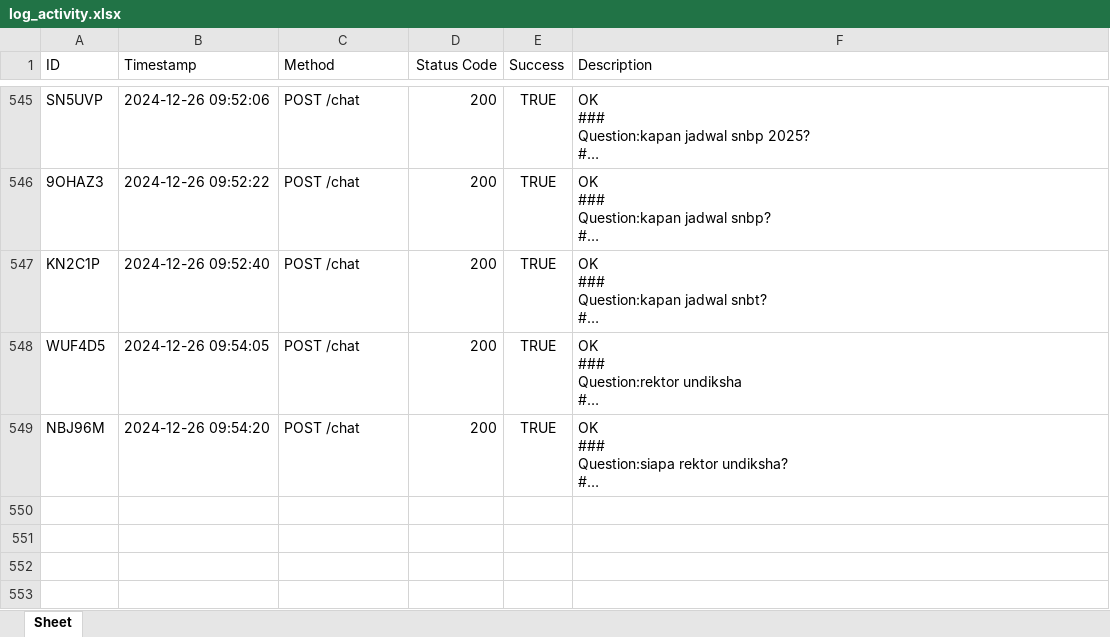
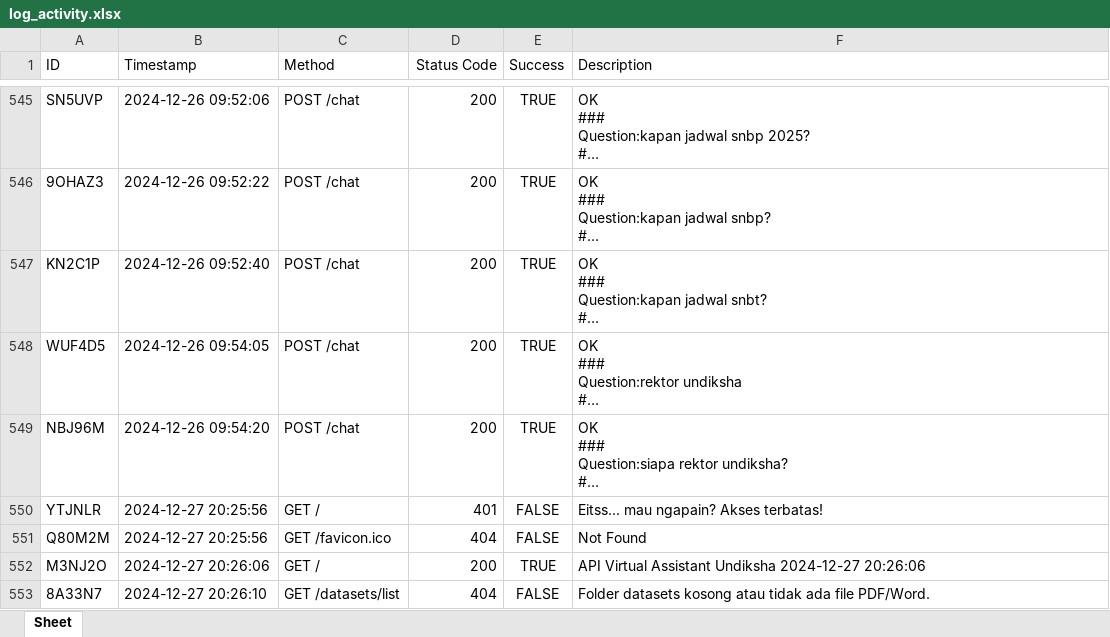
Before and after one commit to odetv/api-shavira-undiksha, an Excel workbook: api/logs/log_activity.xlsx, sheet Sheet, drawn as a sheet; only a part is shown, gaps mark what is left out; long unchanged cells end in …; values as stored, in another font and other column widths than the file's, no borders; the diff covers the shown part only; the diff names each change by its address in the sheet, - before the commit and + after, or states it on an @@ line.

```diff
--- a/api/logs/log_activity.xlsx (sheet Sheet)
+++ b/api/logs/log_activity.xlsx (sheet Sheet)
+row 550: YTJNLR | 2024-12-27 20:25:56 | GET / | 401 | FALSE | Eitss... mau ngapain? Akses terbatas!
+row 551: Q80M2M | 2024-12-27 20:25:56 | GET /favicon.ico | 404 | FALSE | Not Found
+row 552: M3NJ2O | 2024-12-27 20:26:06 | GET / | 200 | TRUE | API Virtual Assistant Undiksha 2024-12-27 20:26:06
+row 553: 8A33N7 | 2024-12-27 20:26:10 | GET /datasets/list | 404 | FALSE | Folder datasets kosong atau tidak ada file PDF/Word.
```
Also changed, not shown: 11 added rows elsewhere in this sheet, api/logs/log_configllm.xlsx, 2 other files.
